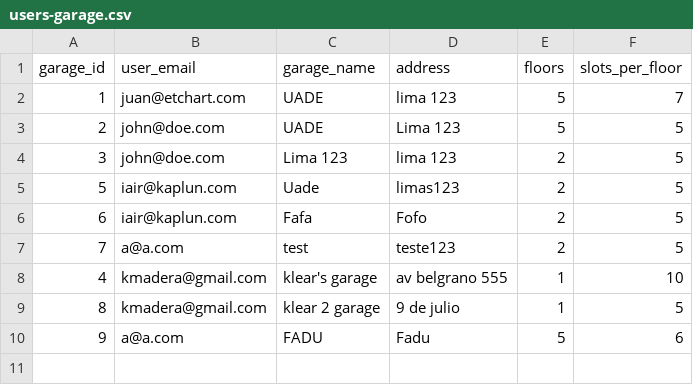
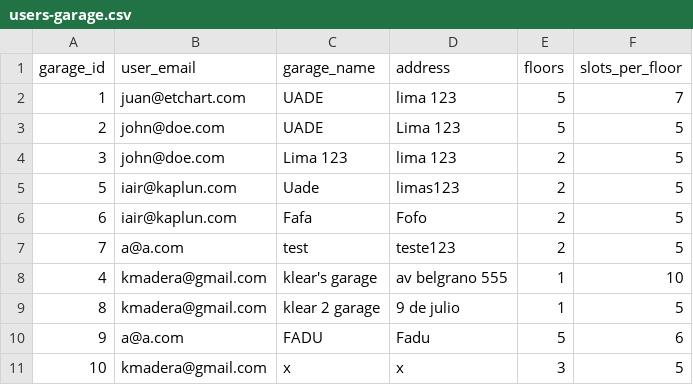
Before and after one commit to iairkap/programacion1, a CSV file: files/users-garage.csv, drawn as a sheet; the diff names each change by its address in the sheet, - before the commit and + after, or states it on an @@ line.

```diff
--- a/files/users-garage.csv
+++ b/files/users-garage.csv
+row 11: 10 | kmadera@gmail.com | x | x | 3 | 5
```
Also changed, not shown: 5 other files.
